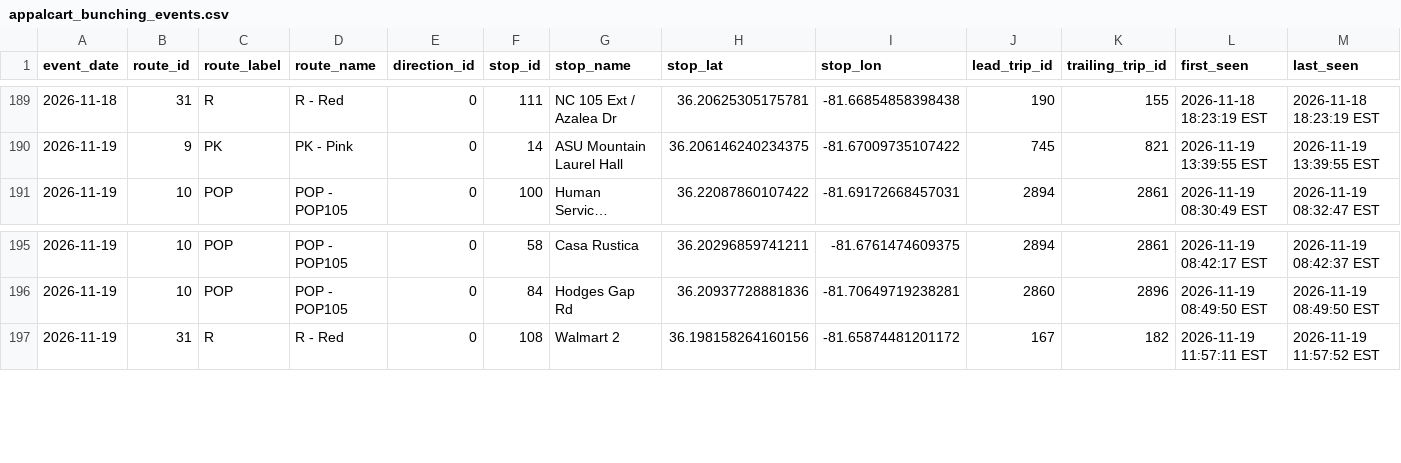
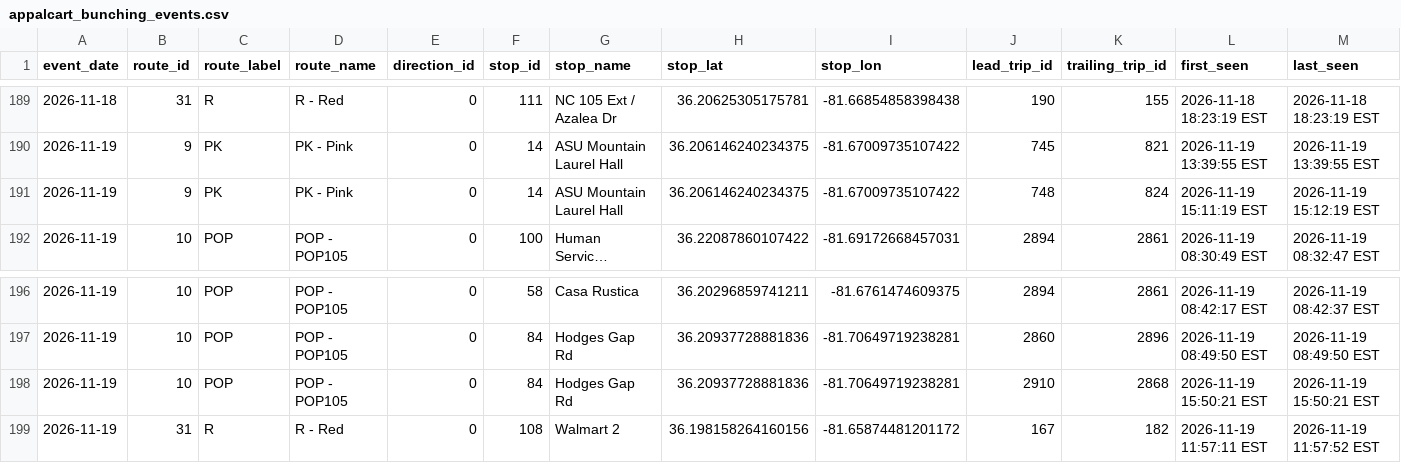
Before and after one commit to AI-Rapid-Prototyping/Bus-Bunching-Prediction, a CSV file: Outputs/AppalCart/appalcart_bunching_events.csv, drawn as a sheet; only a part is shown, gaps mark what is left out; long unchanged cells end in …; rows hold the shown columns only; the diff names each change by its address in the sheet, - before the commit and + after, or states it on an @@ line.

Commit message:
Update AppalCART bunching events CSV

```diff
--- a/Outputs/AppalCart/appalcart_bunching_events.csv
+++ b/Outputs/AppalCart/appalcart_bunching_events.csv
+row 191: 2026-11-19 | 9 | PK | PK - Pink | 0 | 14 | ASU Mountain Laurel Hall | 36.206146240234375 | -81.67009735107422 | 748 | 824 | 2026-11-19 15:11:19 EST | 2026-11-19 15:12:19 EST
+row 198: 2026-11-19 | 10 | POP | POP - POP105 | 0 | 84 | Hodges Gap Rd | 36.20937728881836 | -81.70649719238281 | 2910 | 2868 | 2026-11-19 15:50:21 EST | 2026-11-19 15:50:21 EST
```
